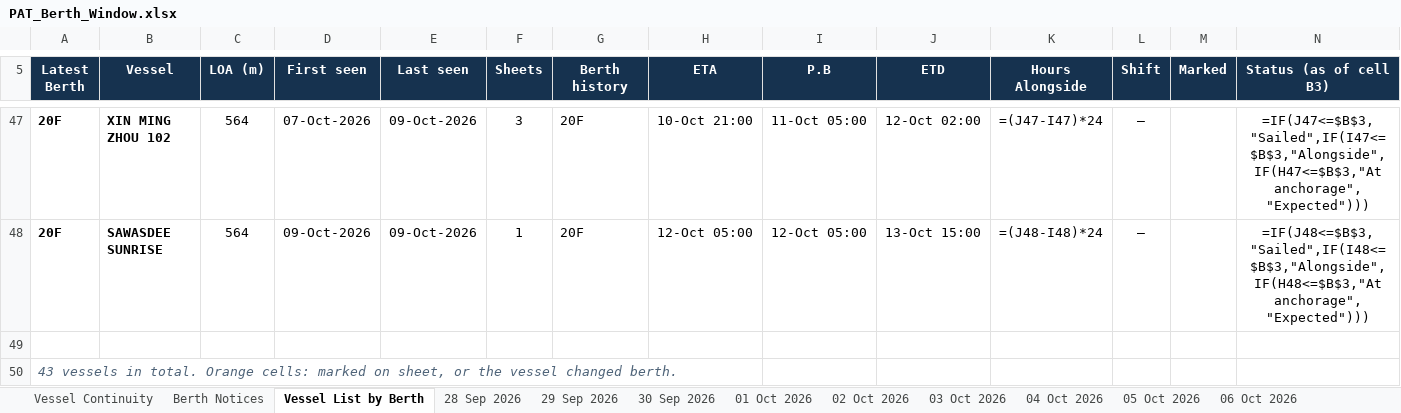
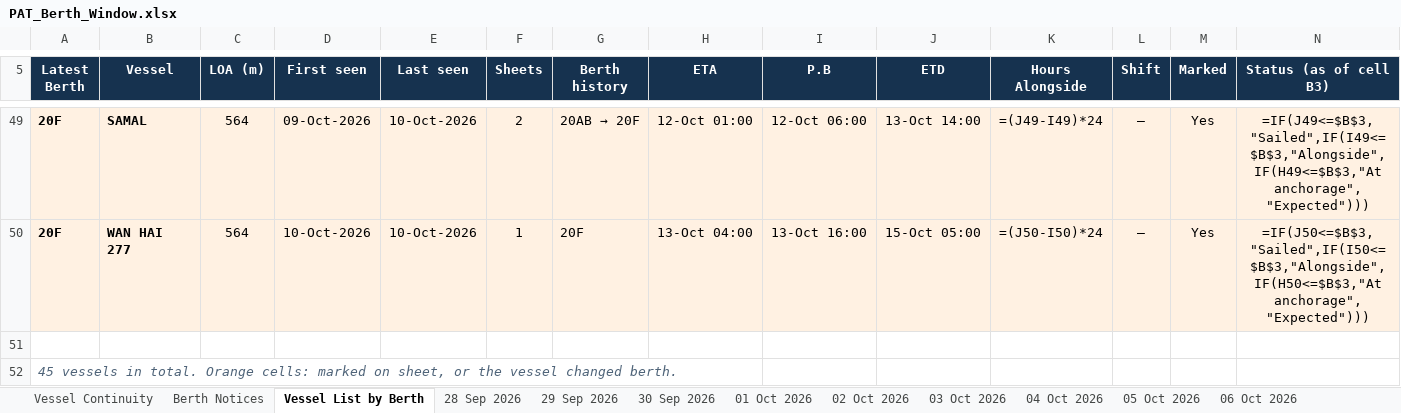
Before and after one commit to sirichai1265/PAT-BERTH, an Excel workbook: PAT_Berth_Window.xlsx, sheet Vessel List by Berth, drawn as a sheet; only a part is shown, gaps mark what is left out; values as stored, in another font and other column widths than the file's, no borders; formulas without a stored value are shown as written; addresses are those after the commit; the diff covers the shown part only; the diff names each change by its address in the sheet, - before the commit and + after, or states it on an @@ line.

```diff
--- a/PAT_Berth_Window.xlsx (sheet Vessel List by Berth)
+++ b/PAT_Berth_Window.xlsx (sheet Vessel List by Berth)
-A49:N50 fill: none
+A49:N50 fill: #FFF1E2
-B49 (Vessel): XIN MING ZHOU 102
+B49 (Vessel): SAMAL
-D49 (First seen): 07-Oct-2026
+D49 (First seen): 09-Oct-2026
-E49:E50 (Last seen): 09-Oct-2026
+E49:E50 (Last seen): 10-Oct-2026
-F49 (Sheets): 3
+F49 (Sheets): 2
@@ G49 (Berth history): 20F → 20AB → 20F @@
-H49 (ETA): 10-Oct 21:00
+H49 (ETA): 12-Oct 01:00
-I49 (P.B): 11-Oct 05:00
+I49 (P.B): 12-Oct 06:00
-J49 (ETD): 12-Oct 02:00
+J49 (ETD): 13-Oct 14:00
-K49 (Hours Alongside): =(J47-I47)*24
+K49 (Hours Alongside): =(J49-I49)*24
-M49:M50 (Marked): (empty)
+M49:M50 (Marked): Yes
-N49 (Status (as of cell B3)): =IF(J47<=$B$3,"Sailed",IF(I47<=$B$3,"Alongside",IF(H47<=$B$3,"At anchorage","Expected")))
+N49 (Status (as of cell B3)): =IF(J49<=$B$3,"Sailed",IF(I49<=$B$3,"Alongside",IF(H49<=$B$3,"At anchorage","Expected")))
-B50 (Vessel): SAWASDEE SUNRISE
+B50 (Vessel): WAN HAI 277
-D50 (First seen): 09-Oct-2026
+D50 (First seen): 10-Oct-2026
-H50 (ETA): 12-Oct 05:00
+H50 (ETA): 13-Oct 04:00
-I50 (P.B): 12-Oct 05:00
+I50 (P.B): 13-Oct 16:00
-J50 (ETD): 13-Oct 15:00
+J50 (ETD): 15-Oct 05:00
-K50 (Hours Alongside): =(J48-I48)*24
+K50 (Hours Alongside): =(J50-I50)*24
-N50 (Status (as of cell B3)): =IF(J48<=$B$3,"Sailed",IF(I48<=$B$3,"Alongside",IF(H48<=$B$3,"At anchorage","Expected")))
+N50 (Status (as of cell B3)): =IF(J50<=$B$3,"Sailed",IF(I50<=$B$3,"Alongside",IF(H50<=$B$3,"At anchorage","Expected")))
-A52 (Latest Berth): 43 vessels in…
+A52 (Latest Berth): 45 vessels in…
```
Also changed, not shown: 4 added rows, 2 removed rows, 82 edited cells and cell formats elsewhere in this sheet, sheet Berth Notices, sheet Vessel Continuity, other sheet tabs, 01-10-2026/PAT_Berth_Window.xlsx, 02-10-2026/PAT_Berth_Window.xlsx, 15 other files.
